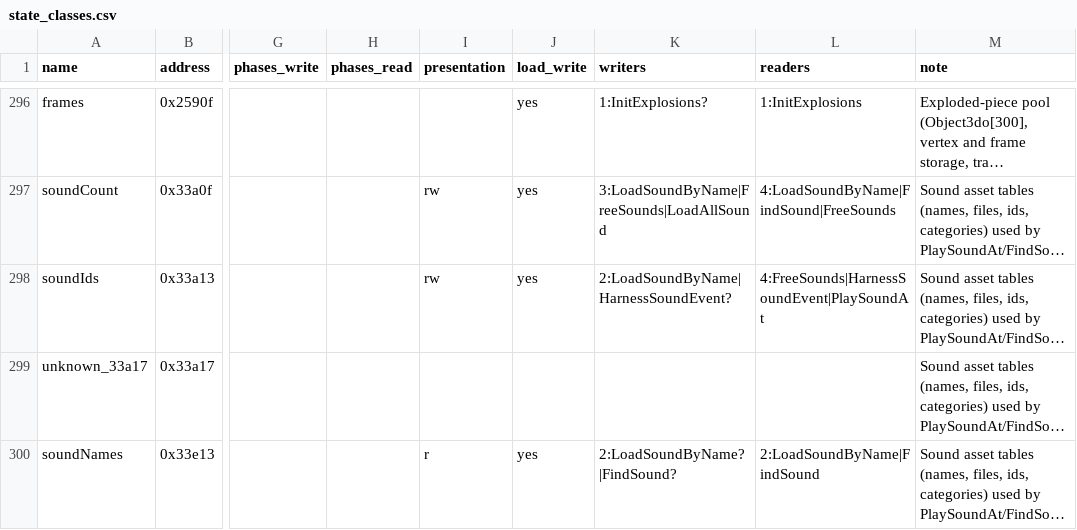
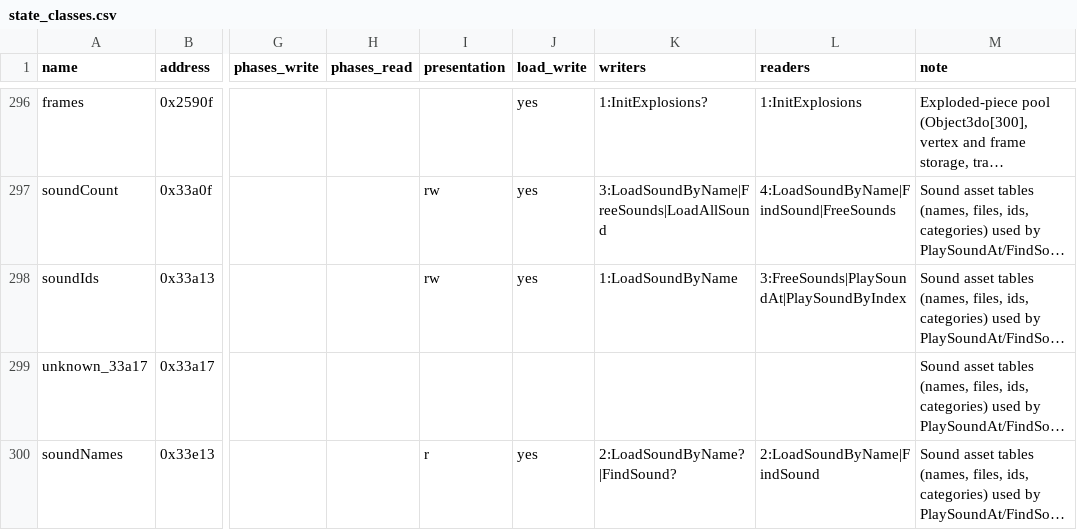
Before and after one commit to ozgb/byte-tactics-moddable, a CSV file: data/state_classes.csv, drawn as a sheet; only a part is shown, gaps mark what is left out; long unchanged cells end in …; the diff names each change by its address in the sheet, - before the commit and + after, or states it on an @@ line.

```diff
--- a/data/state_classes.csv
+++ b/data/state_classes.csv
-K298 (writers): 2:LoadSoundByName|HarnessSoundEvent?
+K298 (writers): 1:LoadSoundByName
-L298 (readers): 4:FreeSounds|HarnessSoundEvent|PlaySoundAt
+L298 (readers): 3:FreeSounds|PlaySoundAt|PlaySoundByIndex
```
Also changed, not shown: data/coupling.csv, data/hazards.csv, 1 other file.
